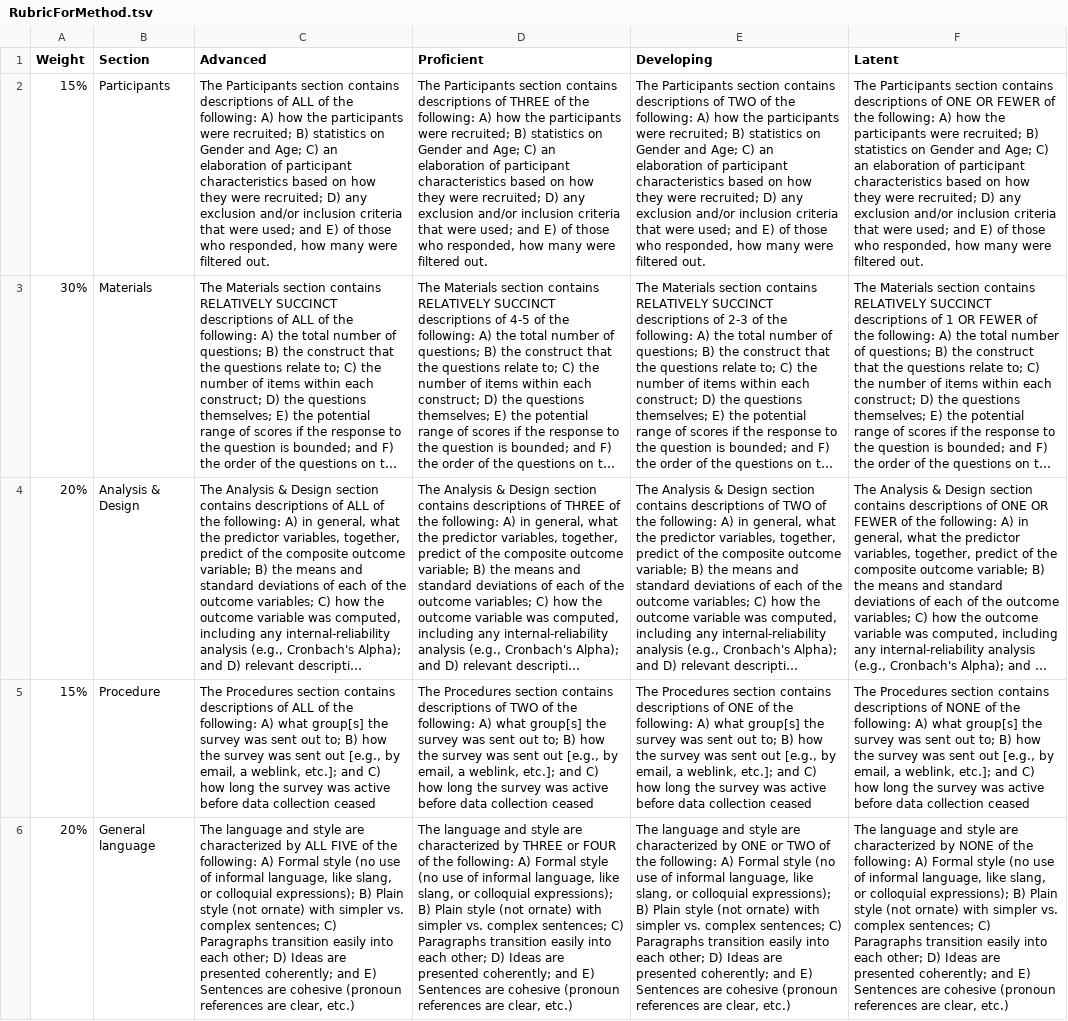
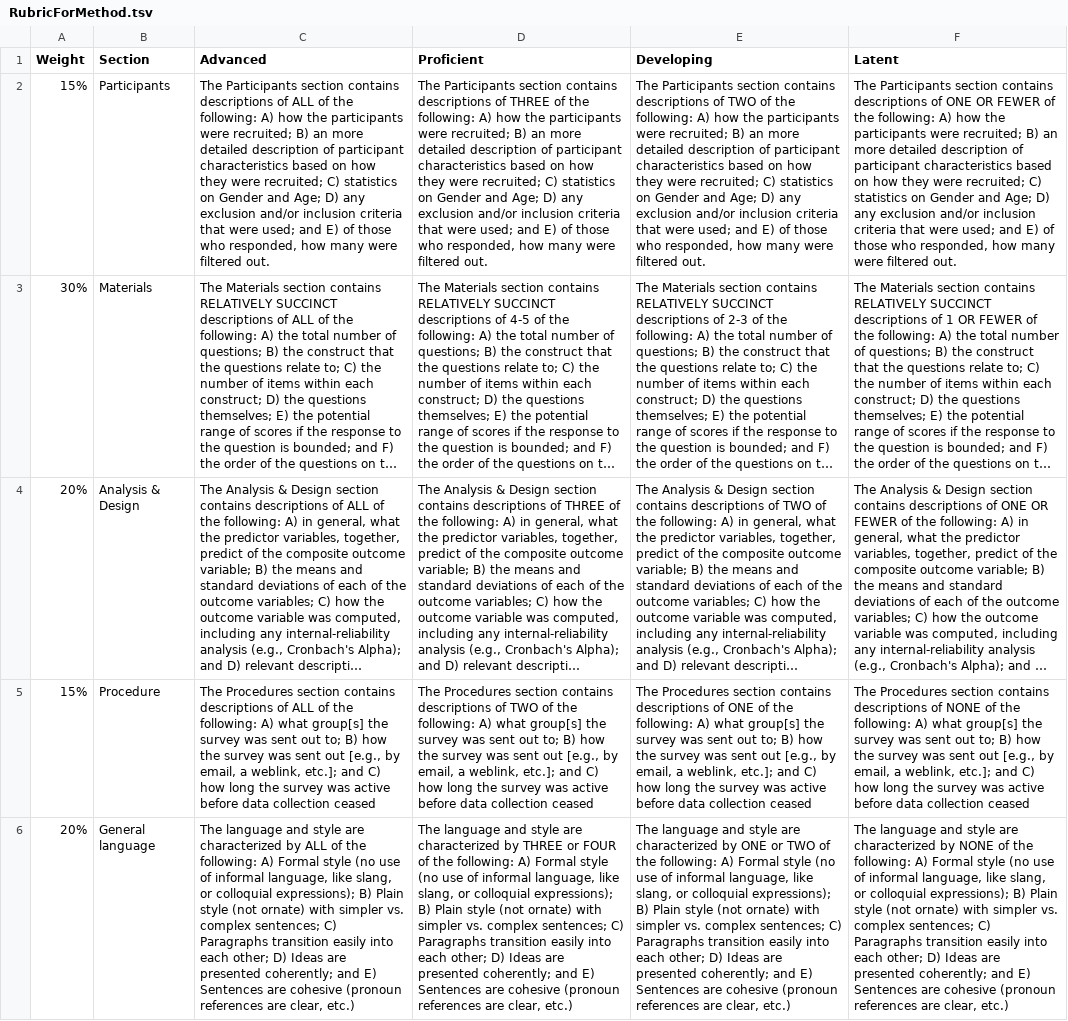
Before and after one commit to patrickabolger/ElemStatsLabManual, a TSV file: OtherResources/RubricForMethod.tsv, drawn as a sheet; long unchanged cells end in …; the diff names each change by its address in the sheet, - before the commit and + after, or states it on an @@ line.

Commit message:
Changed order of Method rubric

```diff
--- a/OtherResources/RubricForMethod.tsv
+++ b/OtherResources/RubricForMethod.tsv
-C2 (Advanced): …recruited; B) statistics on Gender and Age; C) an elaboration of participant characteristics based on how they were recruited; D) any…
+C2 (Advanced): …recruited; B) an more detailed description of participant characteristics based on how they were recruited; C) statistics on Gender and Age; D) any…
-D2 (Proficient): …recruited; B) statistics on Gender and Age; C) an elaboration of participant characteristics based on how they were recruited; D) any…
+D2 (Proficient): …recruited; B) an more detailed description of participant characteristics based on how they were recruited; C) statistics on Gender and Age; D) any…
-E2 (Developing): …recruited; B) statistics on Gender and Age; C) an elaboration of participant characteristics based on how they were recruited; D) any…
+E2 (Developing): …recruited; B) an more detailed description of participant characteristics based on how they were recruited; C) statistics on Gender and Age; D) any…
-F2 (Latent): …recruited; B) statistics on Gender and Age; C) an elaboration of participant characteristics based on how they were recruited; D) any…
+F2 (Latent): …recruited; B) an more detailed description of participant characteristics based on how they were recruited; C) statistics on Gender and Age; D) any…
-C6 (Advanced): …by ALL FIVE of the…
+C6 (Advanced): …by ALL of the…
```
Also changed, not shown: 32 other files.
